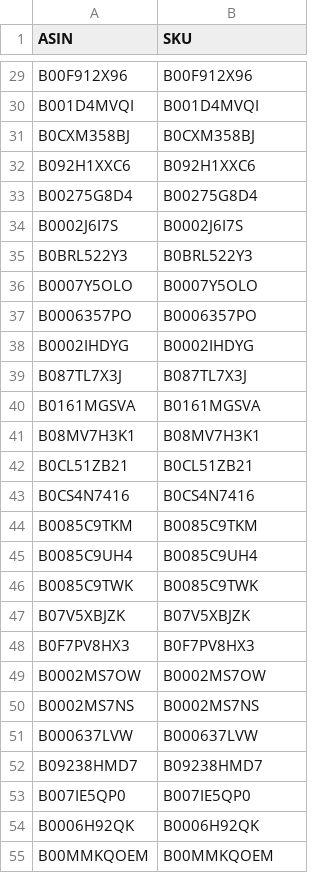
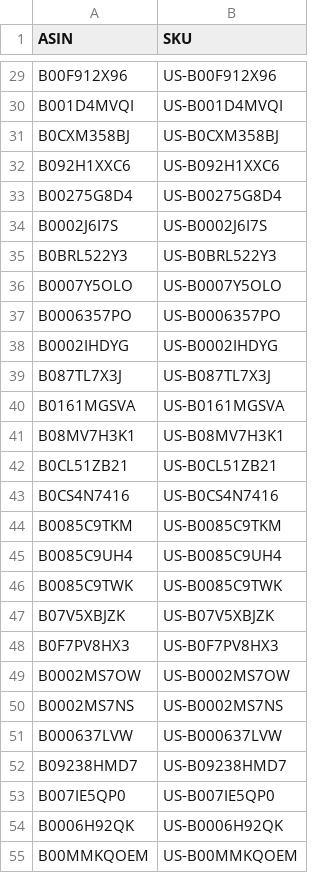
Before and after one commit to mahdi83777/KashKoul, a CSV file: market/store/rounds/round-2/import-2.csv, drawn as a sheet; only a part is shown, gaps mark what is left out; the diff covers the shown part only; the diff names each change by its address in the sheet, - before the commit and + after, or states it on an @@ line.

```diff
--- a/market/store/rounds/round-2/import-2.csv
+++ b/market/store/rounds/round-2/import-2.csv
-B29 (SKU): B00F912X96
+B29 (SKU): US-B00F912X96
-B30 (SKU): B001D4MVQI
+B30 (SKU): US-B001D4MVQI
-B31 (SKU): B0CXM358BJ
+B31 (SKU): US-B0CXM358BJ
-B32 (SKU): B092H1XXC6
+B32 (SKU): US-B092H1XXC6
-B33 (SKU): B00275G8D4
+B33 (SKU): US-B00275G8D4
-B34 (SKU): B0002J6I7S
+B34 (SKU): US-B0002J6I7S
-B35 (SKU): B0BRL522Y3
+B35 (SKU): US-B0BRL522Y3
-B36 (SKU): B0007Y5OLO
+B36 (SKU): US-B0007Y5OLO
-B37 (SKU): B0006357PO
+B37 (SKU): US-B0006357PO
-B38 (SKU): B0002IHDYG
+B38 (SKU): US-B0002IHDYG
-B39 (SKU): B087TL7X3J
+B39 (SKU): US-B087TL7X3J
-B40 (SKU): B0161MGSVA
+B40 (SKU): US-B0161MGSVA
-B41 (SKU): B08MV7H3K1
+B41 (SKU): US-B08MV7H3K1
-B42 (SKU): B0CL51ZB21
+B42 (SKU): US-B0CL51ZB21
-B43 (SKU): B0CS4N7416
+B43 (SKU): US-B0CS4N7416
-B44 (SKU): B0085C9TKM
+B44 (SKU): US-B0085C9TKM
-B45 (SKU): B0085C9UH4
+B45 (SKU): US-B0085C9UH4
-B46 (SKU): B0085C9TWK
+B46 (SKU): US-B0085C9TWK
-B47 (SKU): B07V5XBJZK
+B47 (SKU): US-B07V5XBJZK
-B48 (SKU): B0F7PV8HX3
+B48 (SKU): US-B0F7PV8HX3
-B49 (SKU): B0002MS7OW
+B49 (SKU): US-B0002MS7OW
-B50 (SKU): B0002MS7NS
+B50 (SKU): US-B0002MS7NS
-B51 (SKU): B000637LVW
+B51 (SKU): US-B000637LVW
-B52 (SKU): B09238HMD7
+B52 (SKU): US-B09238HMD7
-B53 (SKU): B007IE5QP0
+B53 (SKU): US-B007IE5QP0
-B54 (SKU): B0006H92QK
+B54 (SKU): US-B0006H92QK
-B55 (SKU): B00MMKQOEM
+B55 (SKU): US-B00MMKQOEM
```
Also changed, not shown: 154 edited cells elsewhere in this file, market/store/rounds/round-2/import-1.csv, market/store/rounds/round-3/import.csv, 10 other files.
